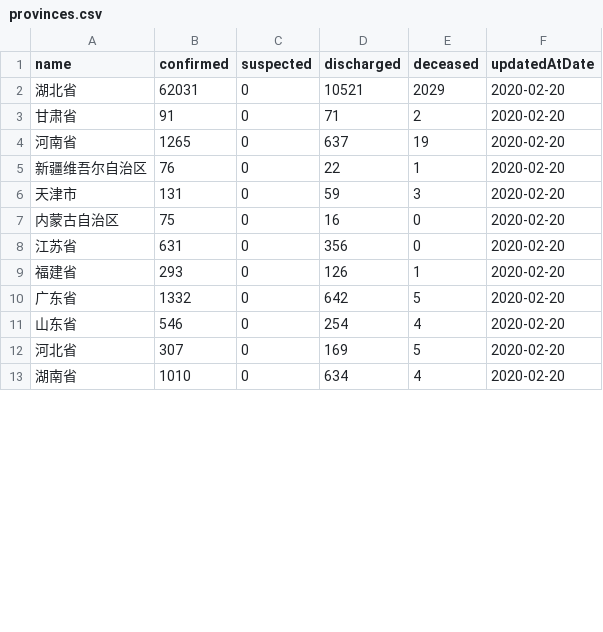
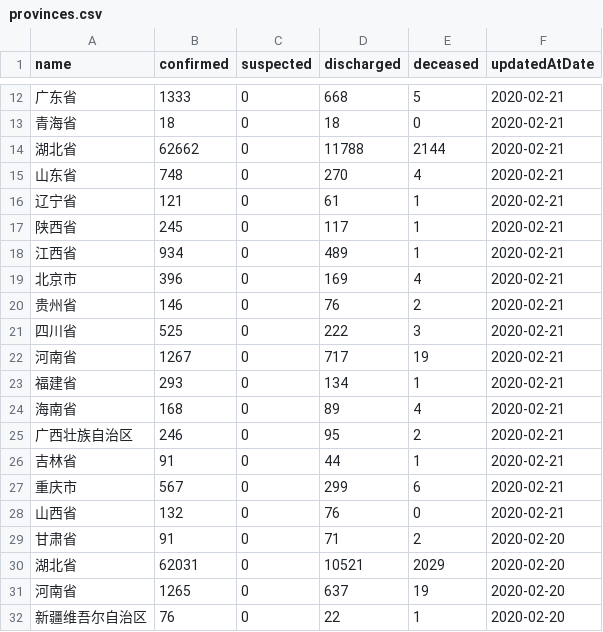
Before and after one commit to fantasticfears-stage/ncov-zh, a CSV file: public/data/provinces.csv, drawn as a sheet; only a part is shown, gaps mark what is left out; the shorter side is filled out with more unchanged rows; the diff covers the shown part only.

```diff
--- a/public/data/provinces.csv
+++ b/public/data/provinces.csv
@@ -2,3 +12,20 @@ name,confirmed,suspected,discharged,deceased,updatedAtDate
+广东省,1333,0,668,5,2020-02-21
+青海省,18,0,18,0,2020-02-21
+湖北省,62662,0,11788,2144,2020-02-21
+山东省,748,0,270,4,2020-02-21
+辽宁省,121,0,61,1,2020-02-21
+陕西省,245,0,117,1,2020-02-21
+江西省,934,0,489,1,2020-02-21
+北京市,396,0,169,4,2020-02-21
+贵州省,146,0,76,2,2020-02-21
+四川省,525,0,222,3,2020-02-21
+河南省,1267,0,717,19,2020-02-21
+福建省,293,0,134,1,2020-02-21
+海南省,168,0,89,4,2020-02-21
+广西壮族自治区,246,0,95,2,2020-02-21
+吉林省,91,0,44,1,2020-02-21
+重庆市,567,0,299,6,2020-02-21
+山西省,132,0,76,0,2020-02-21
+甘肃省,91,0,71,2,2020-02-20
 湖北省,62031,0,10521,2029,2020-02-20
-甘肃省,91,0,71,2,2020-02-20
 河南省,1265,0,637,19,2020-02-20
```
Also changed, not shown: 10 added rows and 14 moved rows elsewhere in this file, public/data/provinces/chong_qing.csv, public/data/provinces/guang_dong.csv, 28 other files.
